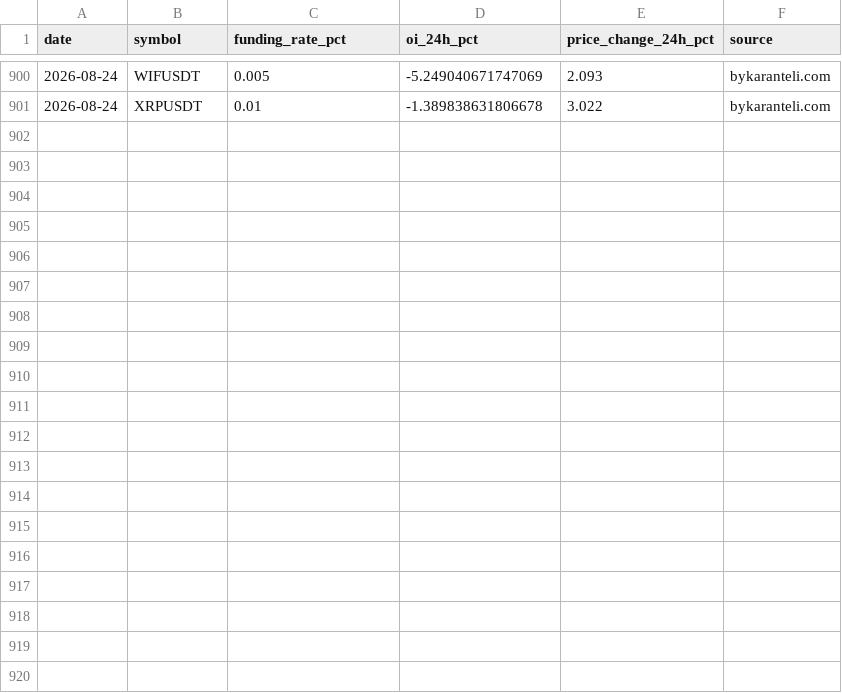
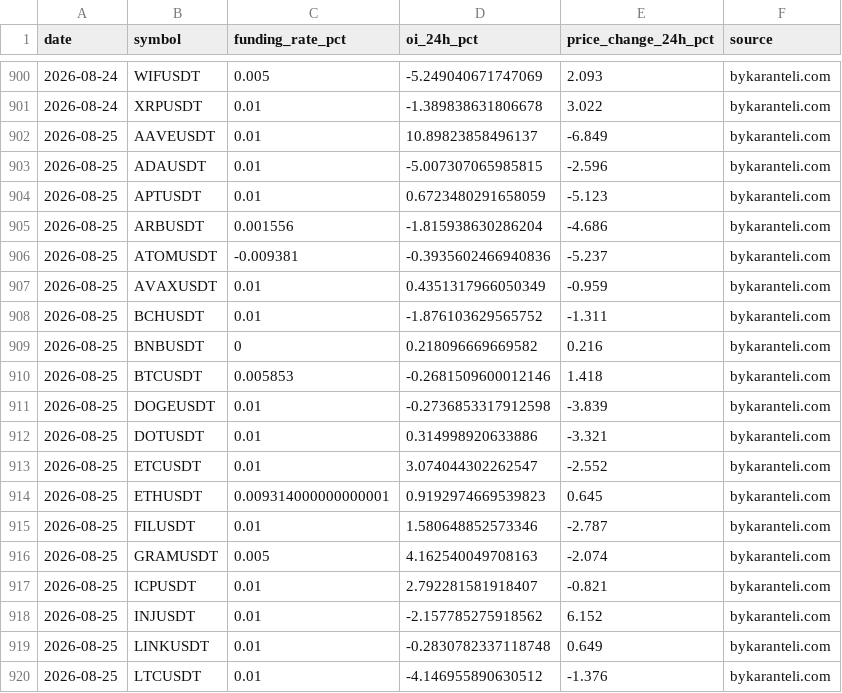
Before and after one commit to bykarantelicom/crypto-datasets, a CSV file: data/daily-symbols.csv, drawn as a sheet; only a part is shown, gaps mark what is left out; the diff covers the shown part only.

Commit message:
data: daily refresh 2026-08-25

```diff
--- a/data/daily-symbols.csv
+++ b/data/daily-symbols.csv
@@ -901 +901,20 @@ date,symbol,funding_rate_pct,oi_24h_pct,price_change_24h_pct,source
 2026-08-24,XRPUSDT,0.01,-1.389838631806678,3.022,bykaranteli.com
+2026-08-25,AAVEUSDT,0.01,10.89823858496137,-6.849,bykaranteli.com
+2026-08-25,ADAUSDT,0.01,-5.007307065985815,-2.596,bykaranteli.com
+2026-08-25,APTUSDT,0.01,0.6723480291658059,-5.123,bykaranteli.com
+2026-08-25,ARBUSDT,0.001556,-1.815938630286204,-4.686,bykaranteli.com
+2026-08-25,ATOMUSDT,-0.009381,-0.3935602466940836,-5.237,bykaranteli.com
+2026-08-25,AVAXUSDT,0.01,0.4351317966050349,-0.959,bykaranteli.com
+2026-08-25,BCHUSDT,0.01,-1.876103629565752,-1.311,bykaranteli.com
+2026-08-25,BNBUSDT,0,0.218096669669582,0.216,bykaranteli.com
+2026-08-25,BTCUSDT,0.005853,-0.2681509600012146,1.418,bykaranteli.com
+2026-08-25,DOGEUSDT,0.01,-0.2736853317912598,-3.839,bykaranteli.com
+2026-08-25,DOTUSDT,0.01,0.314998920633886,-3.321,bykaranteli.com
+2026-08-25,ETCUSDT,0.01,3.074044302262547,-2.552,bykaranteli.com
+2026-08-25,ETHUSDT,0.009314000000000001,0.9192974669539823,0.645,bykaranteli.com
+2026-08-25,FILUSDT,0.01,1.580648852573346,-2.787,bykaranteli.com
+2026-08-25,GRAMUSDT,0.005,4.162540049708163,-2.074,bykaranteli.com
+2026-08-25,ICPUSDT,0.01,2.792281581918407,-0.821,bykaranteli.com
+2026-08-25,INJUSDT,0.01,-2.157785275918562,6.152,bykaranteli.com
+2026-08-25,LINKUSDT,0.01,-0.2830782337118748,0.649,bykaranteli.com
+2026-08-25,LTCUSDT,0.01,-4.146955890630512,-1.376,bykaranteli.com
```
Also changed, not shown: 10 added rows elsewhere in this file, data/basis-daily.csv, data/listings.csv, 14 other files.
